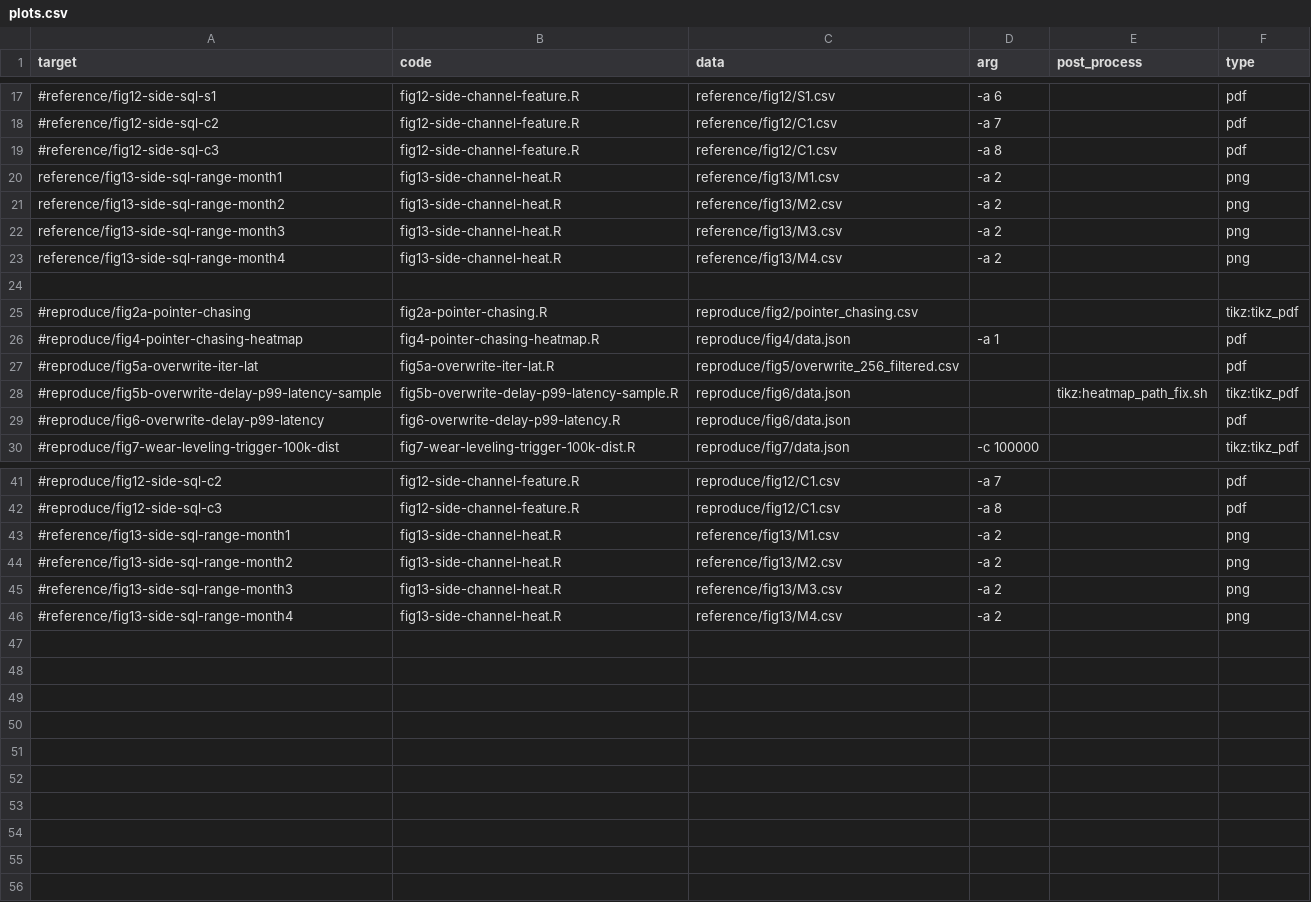
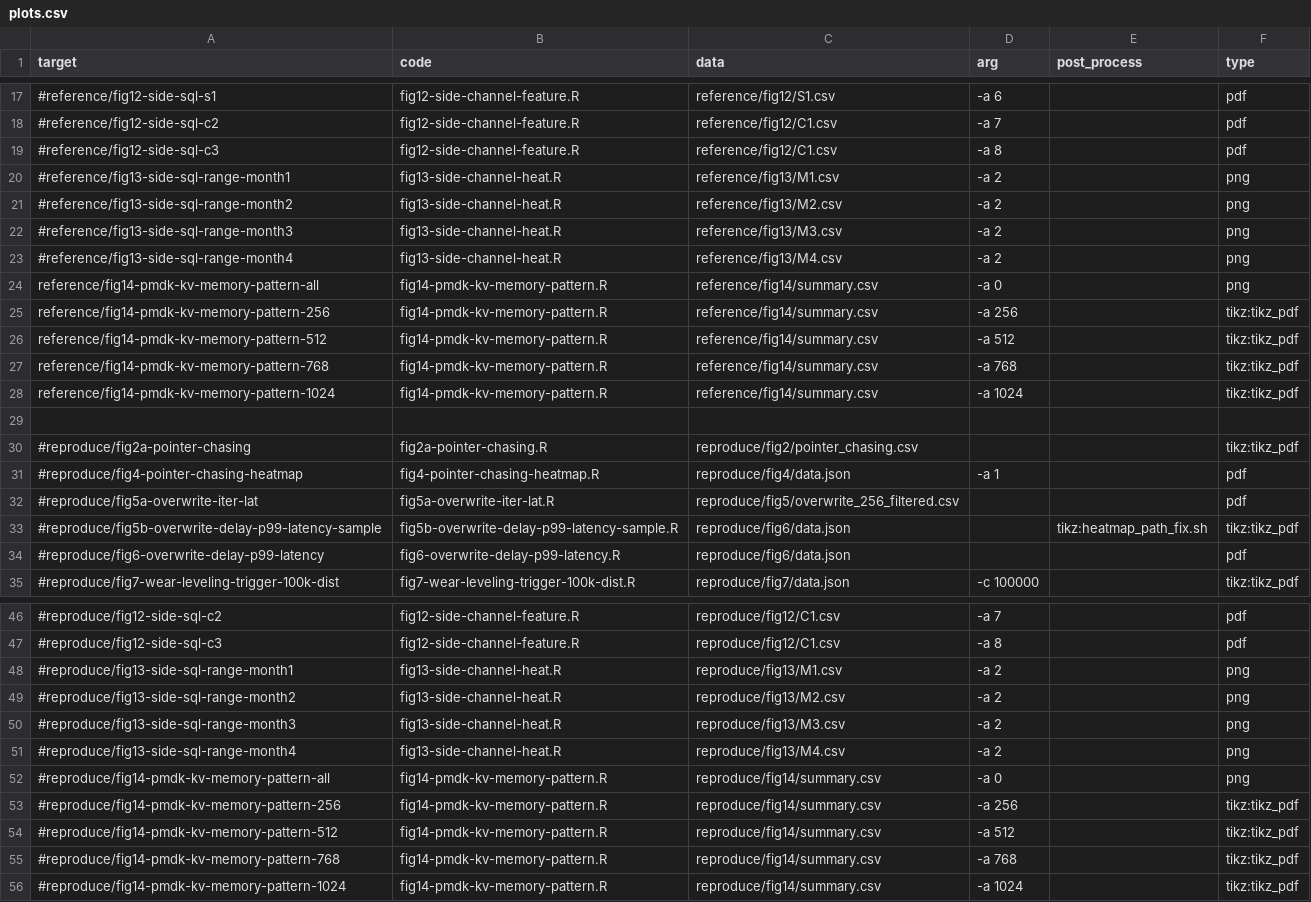
Before and after one commit to TheNetAdmin/NVLeak, a CSV file: report/figure/plots.csv, drawn as a sheet; only a part is shown, gaps mark what is left out; addresses are those after the commit; the diff names each change by its address in the sheet, - before the commit and + after, or states it on an @@ line.

Commit message:
Figure 14

```diff
--- a/report/figure/plots.csv
+++ b/report/figure/plots.csv
-A20 (target): reference/fig13-side-sql-range-month1
+A20 (target): #reference/fig13-side-sql-range-month1
-A21 (target): reference/fig13-side-sql-range-month2
+A21 (target): #reference/fig13-side-sql-range-month2
-A22 (target): reference/fig13-side-sql-range-month3
+A22 (target): #reference/fig13-side-sql-range-month3
-A23 (target): reference/fig13-side-sql-range-month4
+A23 (target): #reference/fig13-side-sql-range-month4
+row 24: reference/fig14-pmdk-kv-memory-pattern-all | fig14-pmdk-kv-memory-pattern.R | reference/fig14/summary.csv | -a 0 |  | png
+row 25: reference/fig14-pmdk-kv-memory-pattern-256 | fig14-pmdk-kv-memory-pattern.R | reference/fig14/summary.csv | -a 256 |  | tikz:tikz_pdf
+row 26: reference/fig14-pmdk-kv-memory-pattern-512 | fig14-pmdk-kv-memory-pattern.R | reference/fig14/summary.csv | -a 512 |  | tikz:tikz_pdf
+row 27: reference/fig14-pmdk-kv-memory-pattern-768 | fig14-pmdk-kv-memory-pattern.R | reference/fig14/summary.csv | -a 768 |  | tikz:tikz_pdf
+row 28: reference/fig14-pmdk-kv-memory-pattern-1024 | fig14-pmdk-kv-memory-pattern.R | reference/fig14/summary.csv | -a 1024 |  | tikz:tikz_pdf
-A48 (target): #reference/fig13-side-sql-range-month1
+A48 (target): #reproduce/fig13-side-sql-range-month1
-C48 (data): reference/fig13/M1.csv
+C48 (data): reproduce/fig13/M1.csv
-A49 (target): #reference/fig13-side-sql-range-month2
+A49 (target): #reproduce/fig13-side-sql-range-month2
-C49 (data): reference/fig13/M2.csv
+C49 (data): reproduce/fig13/M2.csv
-A50 (target): #reference/fig13-side-sql-range-month3
+A50 (target): #reproduce/fig13-side-sql-range-month3
-C50 (data): reference/fig13/M3.csv
+C50 (data): reproduce/fig13/M3.csv
-A51 (target): #reference/fig13-side-sql-range-month4
+A51 (target): #reproduce/fig13-side-sql-range-month4
-C51 (data): reference/fig13/M4.csv
+C51 (data): reproduce/fig13/M4.csv
+row 52: #reproduce/fig14-pmdk-kv-memory-pattern-all | fig14-pmdk-kv-memory-pattern.R | reproduce/fig14/summary.csv | -a 0 |  | png
+row 53: #reproduce/fig14-pmdk-kv-memory-pattern-256 | fig14-pmdk-kv-memory-pattern.R | reproduce/fig14/summary.csv | -a 256 |  | tikz:tikz_pdf
+row 54: #reproduce/fig14-pmdk-kv-memory-pattern-512 | fig14-pmdk-kv-memory-pattern.R | reproduce/fig14/summary.csv | -a 512 |  | tikz:tikz_pdf
+row 55: #reproduce/fig14-pmdk-kv-memory-pattern-768 | fig14-pmdk-kv-memory-pattern.R | reproduce/fig14/summary.csv | -a 768 |  | tikz:tikz_pdf
+row 56: #reproduce/fig14-pmdk-kv-memory-pattern-1024 | fig14-pmdk-kv-memory-pattern.R | reproduce/fig14/summary.csv | -a 1024 |  | tikz:tikz_pdf
```
Also changed, not shown: 19 other files.
